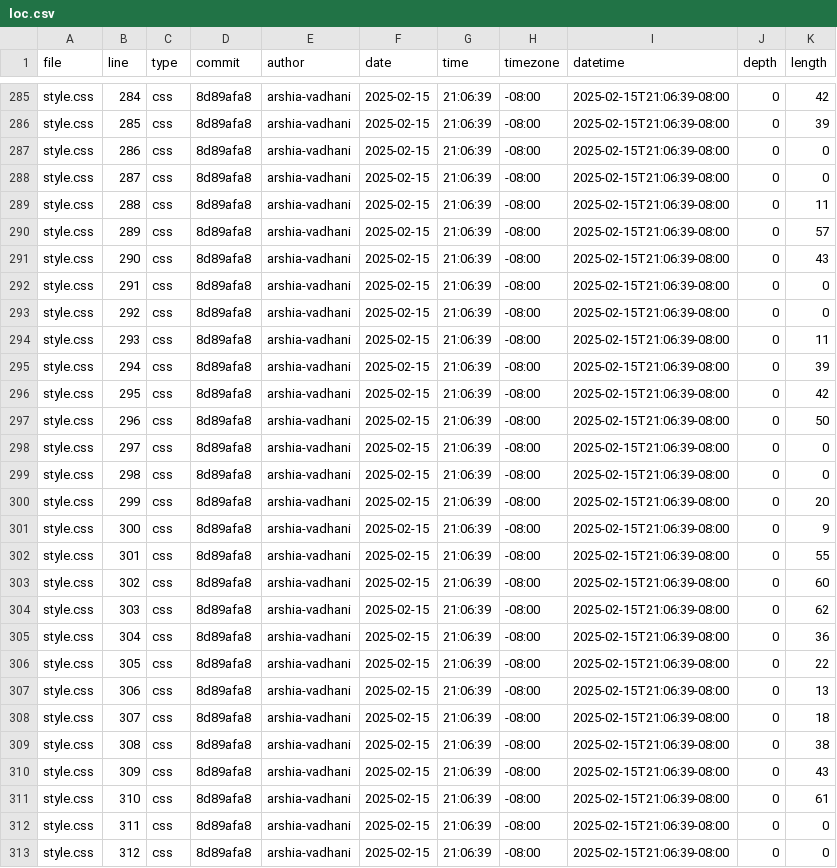
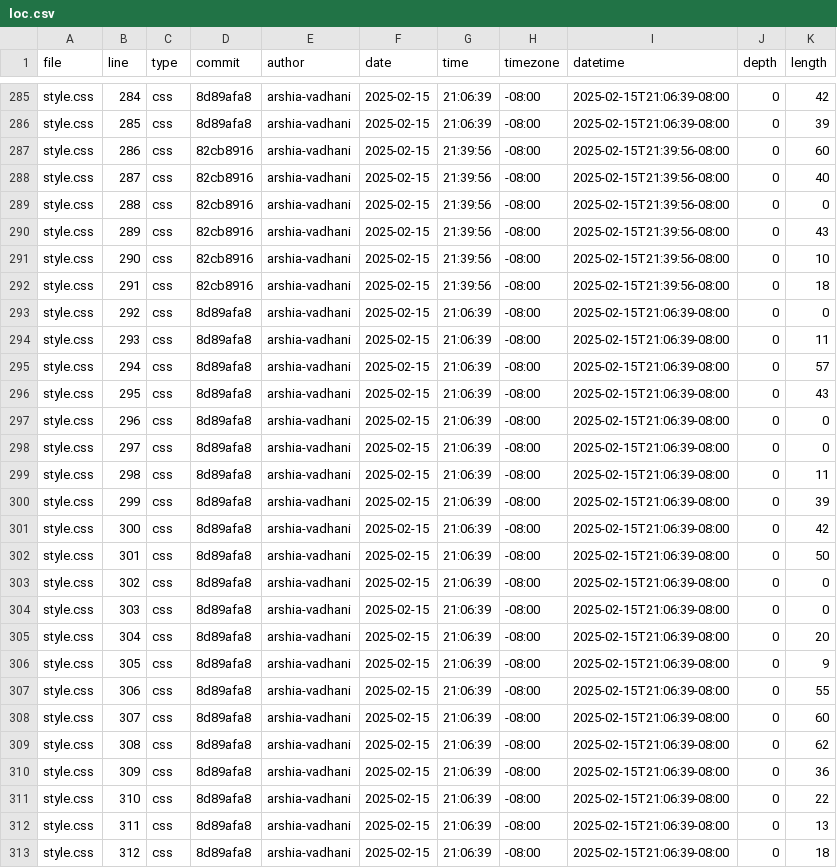
Before and after one commit to arshia-vadhani/portfolio, a CSV file: meta/loc.csv, drawn as a sheet; only a part is shown, gaps mark what is left out; the diff covers the shown part only.

```diff
--- a/meta/loc.csv
+++ b/meta/loc.csv
@@ -286,28 +286,28 @@ style.css,284,css,8d89afa8,arshia-vadhani,2025-02-15,21:06:39,-08:00,2025-02-15T
 style.css,285,css,8d89afa8,arshia-vadhani,2025-02-15,21:06:39,-08:00,2025-02-15T21:06:39-08:00,0,39
-style.css,286,css,8d89afa8,arshia-vadhani,2025-02-15,21:06:39,-08:00,2025-02-15T21:06:39-08:00,0,0
-style.css,287,css,8d89afa8,arshia-vadhani,2025-02-15,21:06:39,-08:00,2025-02-15T21:06:39-08:00,0,0
-style.css,288,css,8d89afa8,arshia-vadhani,2025-02-15,21:06:39,-08:00,2025-02-15T21:06:39-08:00,0,11
-style.css,289,css,8d89afa8,arshia-vadhani,2025-02-15,21:06:39,-08:00,2025-02-15T21:06:39-08:00,0,57
-style.css,290,css,8d89afa8,arshia-vadhani,2025-02-15,21:06:39,-08:00,2025-02-15T21:06:39-08:00,0,43
-style.css,291,css,8d89afa8,arshia-vadhani,2025-02-15,21:06:39,-08:00,2025-02-15T21:06:39-08:00,0,0
+style.css,286,css,82cb8916,arshia-vadhani,2025-02-15,21:39:56,-08:00,2025-02-15T21:39:56-08:00,0,60
+style.css,287,css,82cb8916,arshia-vadhani,2025-02-15,21:39:56,-08:00,2025-02-15T21:39:56-08:00,0,40
+style.css,288,css,82cb8916,arshia-vadhani,2025-02-15,21:39:56,-08:00,2025-02-15T21:39:56-08:00,0,0
+style.css,289,css,82cb8916,arshia-vadhani,2025-02-15,21:39:56,-08:00,2025-02-15T21:39:56-08:00,0,43
+style.css,290,css,82cb8916,arshia-vadhani,2025-02-15,21:39:56,-08:00,2025-02-15T21:39:56-08:00,0,10
+style.css,291,css,82cb8916,arshia-vadhani,2025-02-15,21:39:56,-08:00,2025-02-15T21:39:56-08:00,0,18
 style.css,292,css,8d89afa8,arshia-vadhani,2025-02-15,21:06:39,-08:00,2025-02-15T21:06:39-08:00,0,0
 style.css,293,css,8d89afa8,arshia-vadhani,2025-02-15,21:06:39,-08:00,2025-02-15T21:06:39-08:00,0,11
-style.css,294,css,8d89afa8,arshia-vadhani,2025-02-15,21:06:39,-08:00,2025-02-15T21:06:39-08:00,0,39
-style.css,295,css,8d89afa8,arshia-vadhani,2025-02-15,21:06:39,-08:00,2025-02-15T21:06:39-08:00,0,42
-style.css,296,css,8d89afa8,arshia-vadhani,2025-02-15,21:06:39,-08:00,2025-02-15T21:06:39-08:00,0,50
+style.css,294,css,8d89afa8,arshia-vadhani,2025-02-15,21:06:39,-08:00,2025-02-15T21:06:39-08:00,0,57
+style.css,295,css,8d89afa8,arshia-vadhani,2025-02-15,21:06:39,-08:00,2025-02-15T21:06:39-08:00,0,43
+style.css,296,css,8d89afa8,arshia-vadhani,2025-02-15,21:06:39,-08:00,2025-02-15T21:06:39-08:00,0,0
 style.css,297,css,8d89afa8,arshia-vadhani,2025-02-15,21:06:39,-08:00,2025-02-15T21:06:39-08:00,0,0
-style.css,298,css,8d89afa8,arshia-vadhani,2025-02-15,21:06:39,-08:00,2025-02-15T21:06:39-08:00,0,0
-style.css,299,css,8d89afa8,arshia-vadhani,2025-02-15,21:06:39,-08:00,2025-02-15T21:06:39-08:00,0,20
-style.css,300,css,8d89afa8,arshia-vadhani,2025-02-15,21:06:39,-08:00,2025-02-15T21:06:39-08:00,0,9
-style.css,301,css,8d89afa8,arshia-vadhani,2025-02-15,21:06:39,-08:00,2025-02-15T21:06:39-08:00,0,55
-style.css,302,css,8d89afa8,arshia-vadhani,2025-02-15,21:06:39,-08:00,2025-02-15T21:06:39-08:00,0,60
-style.css,303,css,8d89afa8,arshia-vadhani,2025-02-15,21:06:39,-08:00,2025-02-15T21:06:39-08:00,0,62
-style.css,304,css,8d89afa8,arshia-vadhani,2025-02-15,21:06:39,-08:00,2025-02-15T21:06:39-08:00,0,36
-style.css,305,css,8d89afa8,arshia-vadhani,2025-02-15,21:06:39,-08:00,2025-02-15T21:06:39-08:00,0,22
-style.css,306,css,8d89afa8,arshia-vadhani,2025-02-15,21:06:39,-08:00,2025-02-15T21:06:39-08:00,0,13
-style.css,307,css,8d89afa8,arshia-vadhani,2025-02-15,21:06:39,-08:00,2025-02-15T21:06:39-08:00,0,18
-style.css,308,css,8d89afa8,arshia-vadhani,2025-02-15,21:06:39,-08:00,2025-02-15T21:06:39-08:00,0,38
-style.css,309,css,8d89afa8,arshia-vadhani,2025-02-15,21:06:39,-08:00,2025-02-15T21:06:39-08:00,0,43
-style.css,310,css,8d89afa8,arshia-vadhani,2025-02-15,21:06:39,-08:00,2025-02-15T21:06:39-08:00,0,61
-style.css,311,css,8d89afa8,arshia-vadhani,2025-02-15,21:06:39,-08:00,2025-02-15T21:06:39-08:00,0,0
-style.css,312,css,8d89afa8,arshia-vadhani,2025-02-15,21:06:39,-08:00,2025-02-15T21:06:39-08:00,0,0
+style.css,298,css,8d89afa8,arshia-vadhani,2025-02-15,21:06:39,-08:00,2025-02-15T21:06:39-08:00,0,11
+style.css,299,css,8d89afa8,arshia-vadhani,2025-02-15,21:06:39,-08:00,2025-02-15T21:06:39-08:00,0,39
+style.css,300,css,8d89afa8,arshia-vadhani,2025-02-15,21:06:39,-08:00,2025-02-15T21:06:39-08:00,0,42
+style.css,301,css,8d89afa8,arshia-vadhani,2025-02-15,21:06:39,-08:00,2025-02-15T21:06:39-08:00,0,50
+style.css,302,css,8d89afa8,arshia-vadhani,2025-02-15,21:06:39,-08:00,2025-02-15T21:06:39-08:00,0,0
+style.css,303,css,8d89afa8,arshia-vadhani,2025-02-15,21:06:39,-08:00,2025-02-15T21:06:39-08:00,0,0
+style.css,304,css,8d89afa8,arshia-vadhani,2025-02-15,21:06:39,-08:00,2025-02-15T21:06:39-08:00,0,20
+style.css,305,css,8d89afa8,arshia-vadhani,2025-02-15,21:06:39,-08:00,2025-02-15T21:06:39-08:00,0,9
+style.css,306,css,8d89afa8,arshia-vadhani,2025-02-15,21:06:39,-08:00,2025-02-15T21:06:39-08:00,0,55
+style.css,307,css,8d89afa8,arshia-vadhani,2025-02-15,21:06:39,-08:00,2025-02-15T21:06:39-08:00,0,60
+style.css,308,css,8d89afa8,arshia-vadhani,2025-02-15,21:06:39,-08:00,2025-02-15T21:06:39-08:00,0,62
+style.css,309,css,8d89afa8,arshia-vadhani,2025-02-15,21:06:39,-08:00,2025-02-15T21:06:39-08:00,0,36
+style.css,310,css,8d89afa8,arshia-vadhani,2025-02-15,21:06:39,-08:00,2025-02-15T21:06:39-08:00,0,22
+style.css,311,css,8d89afa8,arshia-vadhani,2025-02-15,21:06:39,-08:00,2025-02-15T21:06:39-08:00,0,13
+style.css,312,css,8d89afa8,arshia-vadhani,2025-02-15,21:06:39,-08:00,2025-02-15T21:06:39-08:00,0,18
```
Also changed, not shown: 7 added rows and 44 edited cells elsewhere in this file.
